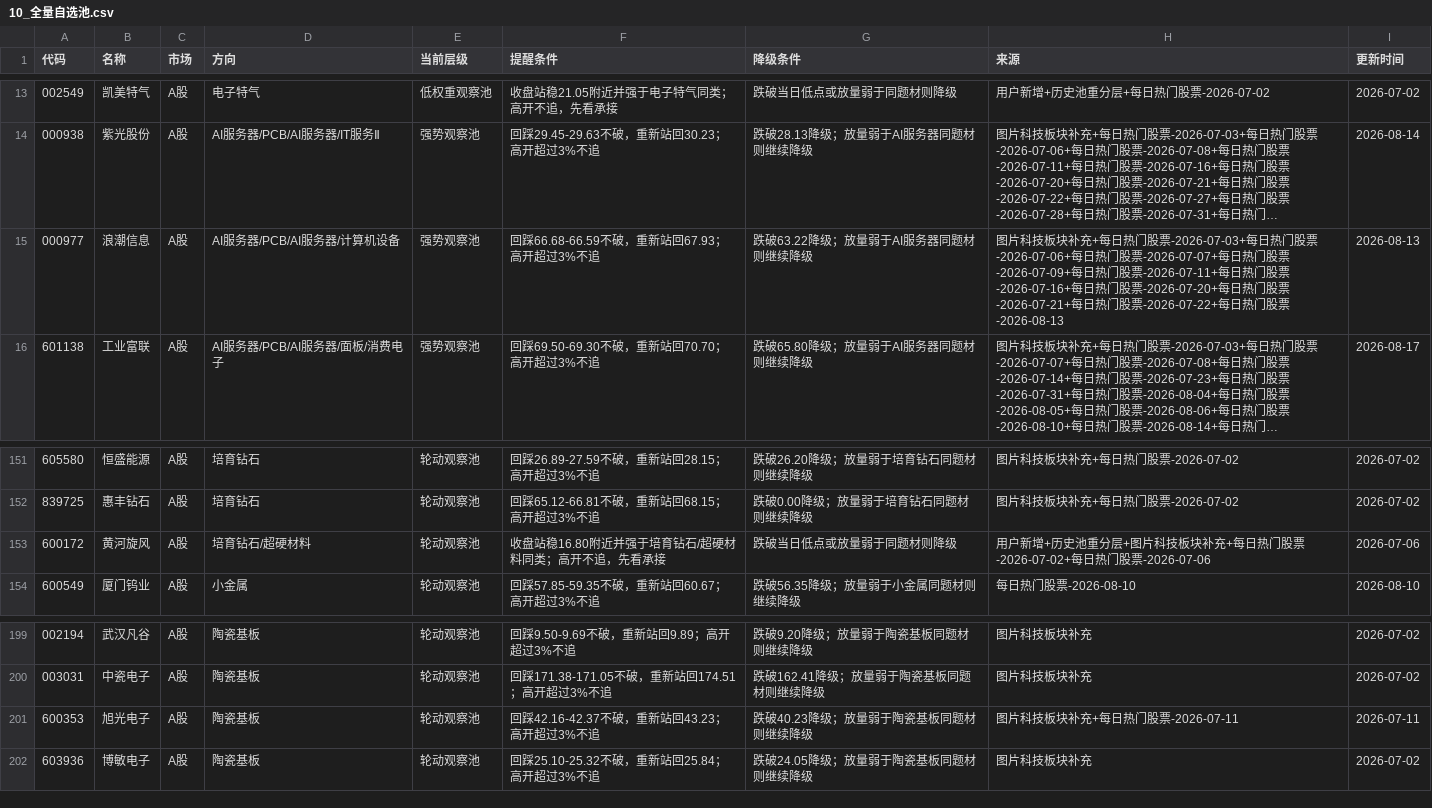
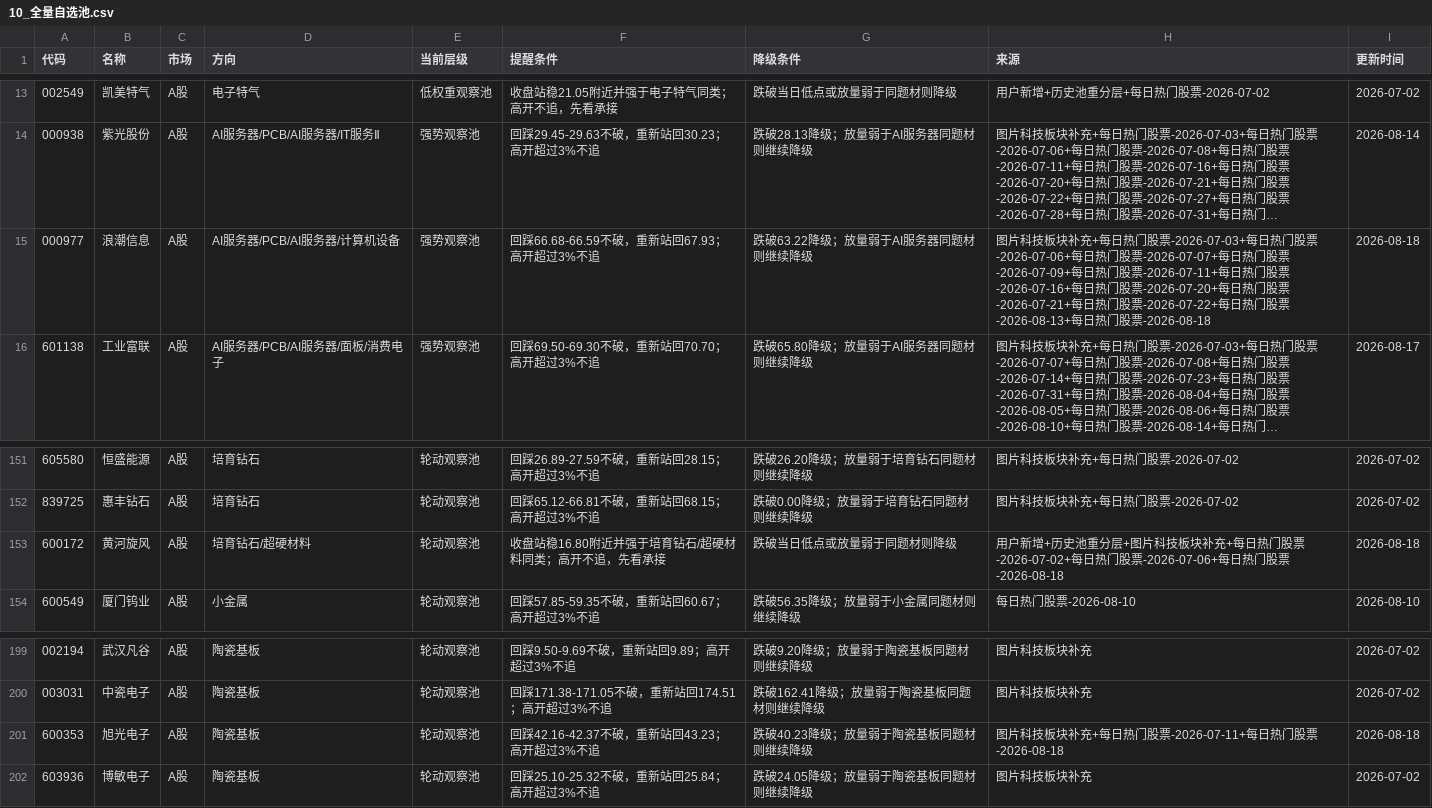
Before and after one commit to yuey4654-ux/stock, a CSV file: 每日交易工作台/10_全量自选池.csv, drawn as a sheet; only a part is shown, gaps mark what is left out; long unchanged cells end in …; the diff covers the shown part only; the diff names each change by its address in the sheet, - before the commit and + after, or states it on an @@ line.

```diff
--- a/每日交易工作台/10_全量自选池.csv
+++ b/每日交易工作台/10_全量自选池.csv
-H15 (来源): …热门股票-2026-08-13
+H15 (来源): …热门股票-2026-08-13+每日热门股票-2026-08-18
-I15 (更新时间): 2026-08-13
+I15 (更新时间): 2026-08-18
-H153 (来源): …热门股票-2026-07-06
+H153 (来源): …热门股票-2026-07-06+每日热门股票-2026-08-18
-I153 (更新时间): 2026-07-06
+I153 (更新时间): 2026-08-18
-H201 (来源): 图片科技板块补充+每日热门股票-2026-07-11
+H201 (来源): 图片科技板块补充+每日热门股票-2026-07-11+每日热门股票-2026-08-18
-I201 (更新时间): 2026-07-11
+I201 (更新时间): 2026-08-18
```
Also changed, not shown: 54 edited cells elsewhere in this file, prediction_tracking/watch_pool_full.csv, 3 other files.
